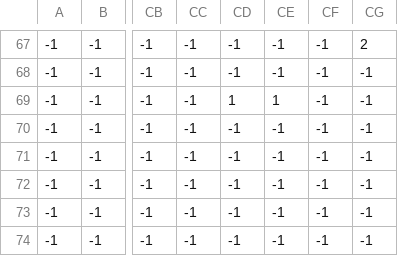
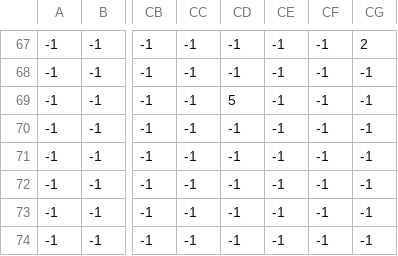
Before and after one commit to RICCIARDI-Adrien/Strage, a CSV file: Levels/1_Objects.csv, drawn as a sheet; only a part is shown, gaps mark what is left out; the diff names each change by its address in the sheet, - before the commit and + after, or states it on an @@ line.

Commit message:
Added more golden medipacks to level 1.

```diff
--- a/Levels/1_Objects.csv
+++ b/Levels/1_Objects.csv
-CD69: 1
+CD69: 5
-CE69: 1
+CE69: -1
```
Also changed, not shown: 1 other file.
